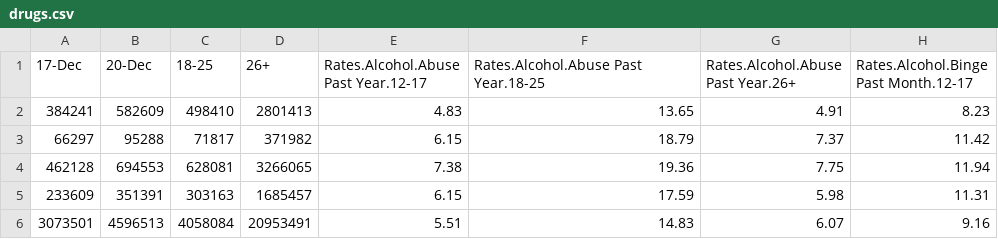
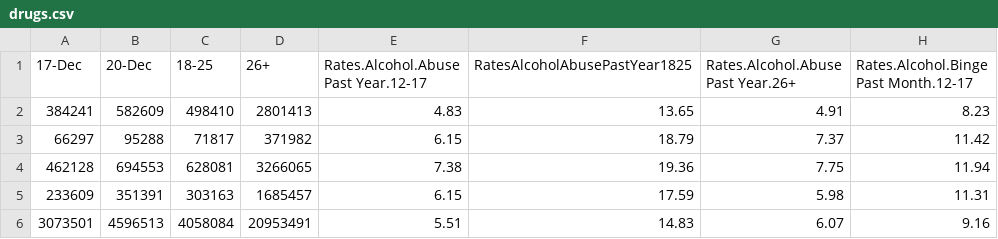
Before and after one commit to paristhecity/understanding, a CSV file: data/drugs.csv, drawn as a sheet; only a part is shown; the diff names each change by its address in the sheet, - before the commit and + after, or states it on an @@ line.

Commit message:
Removed periods in alcohol abuse rate 18-25

```diff
--- a/data/drugs.csv
+++ b/data/drugs.csv
-F1: Rates.Alcohol.Abuse Past Year.18-25
+F1: RatesAlcoholAbusePastYear1825
```
